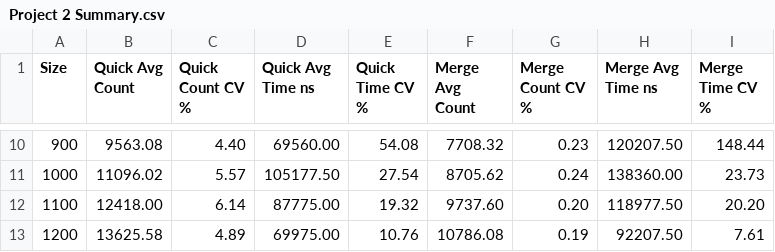
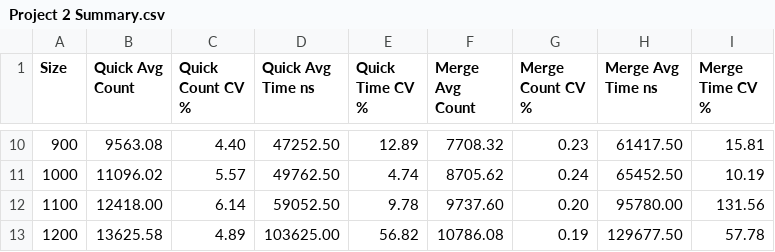
Before and after one commit to AtomicHank/UMGC-Comp-Sci, a CSV file: CMSC 451 Design and Analysis of Computer Algorithms/Project 2/Project 2 Summary.csv, drawn as a sheet; only a part is shown, gaps mark what is left out; the diff covers the shown part only.

```diff
--- a/CMSC 451 Design and Analysis of Computer Algorithms/Project 2/Project 2 Summary.csv
+++ b/CMSC 451 Design and Analysis of Computer Algorithms/Project 2/Project 2 Summary.csv
@@ -10,4 +10,4 @@ Size,Quick Avg Count,Quick Count CV %,Quick Avg Time ns,Quick Time CV %,Merge Av
-900,9563.08,4.40,69560.00,54.08,7708.32,0.23,120207.50,148.44
-1000,11096.02,5.57,105177.50,27.54,8705.62,0.24,138360.00,23.73
-1100,12418.00,6.14,87775.00,19.32,9737.60,0.20,118977.50,20.20
-1200,13625.58,4.89,69975.00,10.76,10786.08,0.19,92207.50,7.61
+900,9563.08,4.40,47252.50,12.89,7708.32,0.23,61417.50,15.81
+1000,11096.02,5.57,49762.50,4.74,8705.62,0.24,65452.50,10.19
+1100,12418.00,6.14,59052.50,9.78,9737.60,0.20,95780.00,131.56
+1200,13625.58,4.89,103625.00,56.82,10786.08,0.19,129677.50,57.78
```
Also changed, not shown: 32 edited cells elsewhere in this file, 28 other files.
